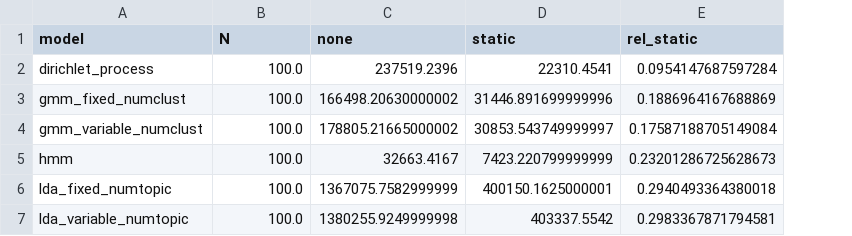
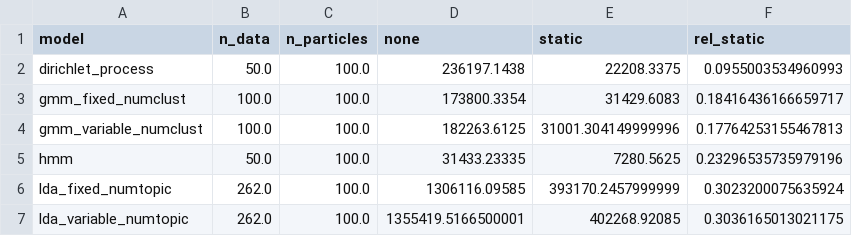
Before and after one commit to markus7800/PPLStaticFactor, a CSV file: evaluation/paper_smc_results.csv, drawn as a sheet; addresses are those after the commit; the diff names each change by its address in the sheet, - before the commit and + after, or states it on an @@ line.

```diff
--- a/evaluation/paper_smc_results.csv
+++ b/evaluation/paper_smc_results.csv
+column B (n_data), rows 2-7: 50.0 | 100.0 | 100.0 | 50.0 | 262.0 | 262.0
-C1: N
+C1: n_particles
-D2 (none): 237519.2396
+D2 (none): 236197.1438
-E2 (static): 22310.4541
+E2 (static): 22208.3375
-F2 (rel_static): 0.0954147687597284
+F2 (rel_static): 0.0955003534960993
-D3 (none): 166498.20630000002
+D3 (none): 173800.3354
-E3 (static): 31446.891699999996
+E3 (static): 31429.6083
-F3 (rel_static): 0.1886964167688869
+F3 (rel_static): 0.18416436166659717
-D4 (none): 178805.21665000002
+D4 (none): 182263.6125
-E4 (static): 30853.543749999997
+E4 (static): 31001.304149999996
-F4 (rel_static): 0.17587188705149084
+F4 (rel_static): 0.17764253155467813
-D5 (none): 32663.4167
+D5 (none): 31433.23335
-E5 (static): 7423.220799999999
+E5 (static): 7280.5625
-F5 (rel_static): 0.23201286725628673
+F5 (rel_static): 0.23296535735979196
-D6 (none): 1367075.7582999999
+D6 (none): 1306116.09585
-E6 (static): 400150.1625000001
+E6 (static): 393170.2457999999
-F6 (rel_static): 0.2940493364380018
+F6 (rel_static): 0.3023200075635924
-D7 (none): 1380255.9249999998
+D7 (none): 1355419.5166500001
-E7 (static): 403337.5542
+E7 (static): 402268.92085
-F7 (rel_static): 0.2983367871794581
+F7 (rel_static): 0.3036165013021175
```
Also changed, not shown: evaluation/paper_smc_runs.csv, 2 other files.
